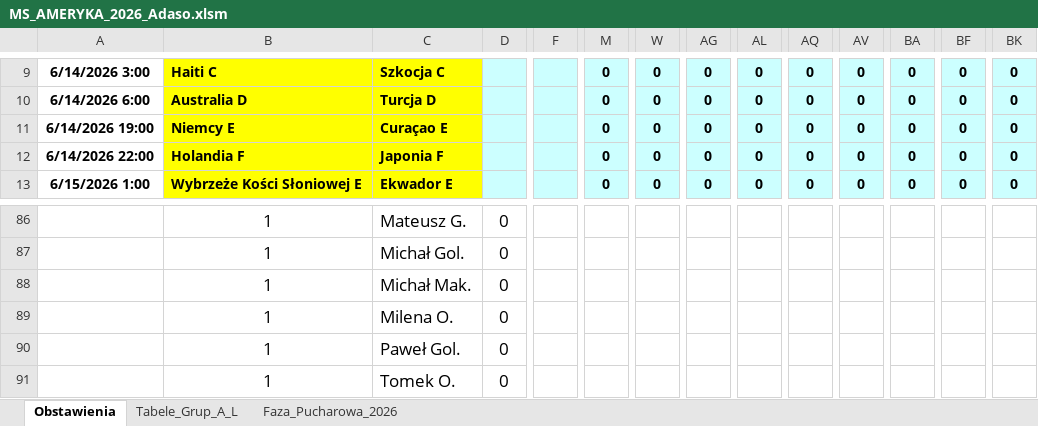
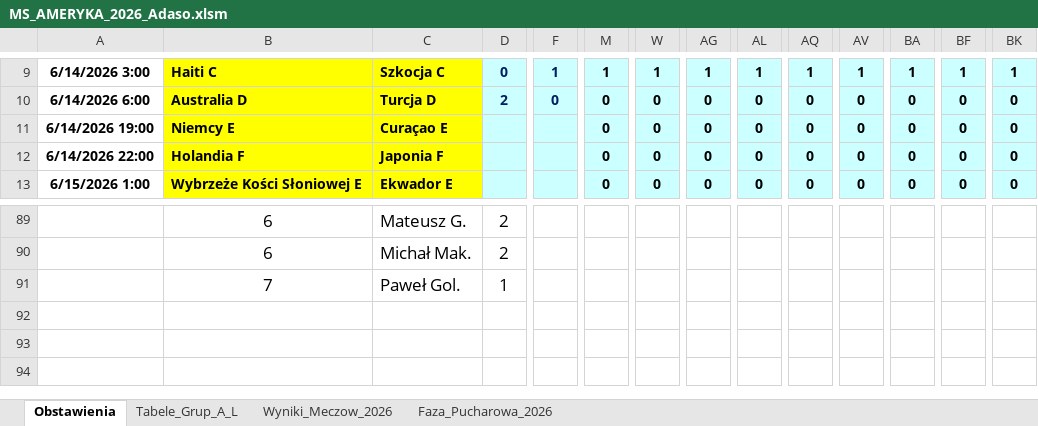
Before and after one commit to Max7476/bazaplikow, an Excel workbook: MS_AMERYKA_2026_Adaso.xlsm, sheet Obstawienia, drawn as a sheet; only a part is shown, gaps mark what is left out; values as stored, in another font and other column widths than the file's, no borders; charts and pictures and conditional formats not drawn; removed rows and columns are numbered as before the commit, all else as after; rows hold the shown columns only; the diff covers the shown part only; the diff names each change by its address in the sheet, - before the commit and + after, or states it on an @@ line.

```diff
--- a/MS_AMERYKA_2026_Adaso.xlsm (sheet Obstawienia)
+++ b/MS_AMERYKA_2026_Adaso.xlsm (sheet Obstawienia)
+sheet tab: Wyniki_Meczow_2026
-D9: (empty)
+D9: 0
-F9: (empty)
+F9: 1
-M9: 0
+M9: 1
-W9: 0
+W9: 1
-AG9: 0
+AG9: 1
-AL9: 0
+AL9: 1
-AQ9: 0
+AQ9: 1
-AV9: 0
+AV9: 1
-BA9: 0
+BA9: 1
-BF9: 0
+BF9: 1
-BK9: 0
+BK9: 1
-D10: (empty)
+D10: 2
-F10: (empty)
+F10: 0
-B89: 1
+B89: 6
-D89: 0
+D89: 2
-row 87:  | 1 | Michał Gol. | 0
-B90: 1
+B90: 6
-D90: 0
+D90: 2
-row 89:  | 1 | Milena O. | 0
-B91: 1
+B91: 7
-D91: 0
+D91: 1
-row 91:  | 1 | Tomek O. | 0
```
Also changed, not shown: 9 added rows, 6 removed rows, 41 edited cells and cell formats elsewhere in this sheet, sheet Tabele_Grup_A_L, charts or pictures, 1 other file.
